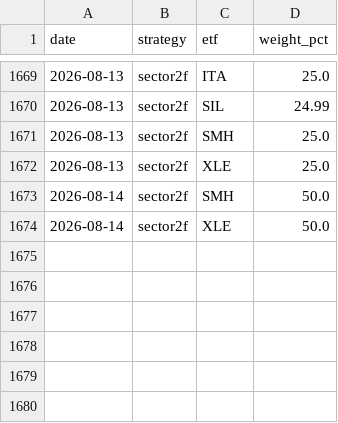
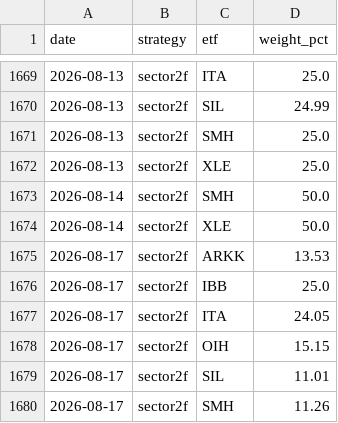
Before and after one commit to magnusbmorsund/bond-trading, a CSV file: positions/history.csv, drawn as a sheet; only a part is shown, gaps mark what is left out; the diff names each change by its address in the sheet, - before the commit and + after, or states it on an @@ line.

```diff
--- a/positions/history.csv
+++ b/positions/history.csv
+row 1675: 2026-08-17 | sector2f | ARKK | 13.53
+row 1676: 2026-08-17 | sector2f | IBB | 25.0
+row 1677: 2026-08-17 | sector2f | ITA | 24.05
+row 1678: 2026-08-17 | sector2f | OIH | 15.15
+row 1679: 2026-08-17 | sector2f | SIL | 11.01
+row 1680: 2026-08-17 | sector2f | SMH | 11.26
```
Also changed, not shown: 2 other files.
